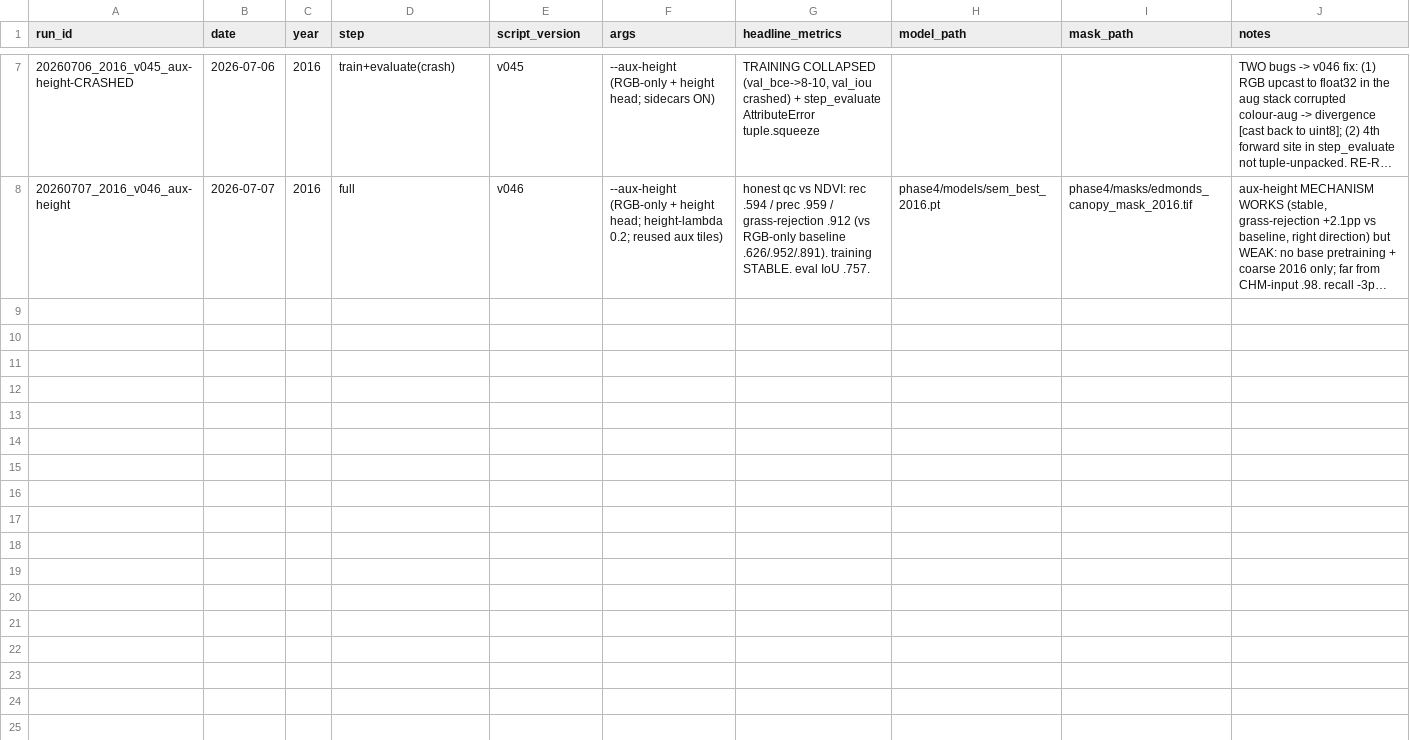
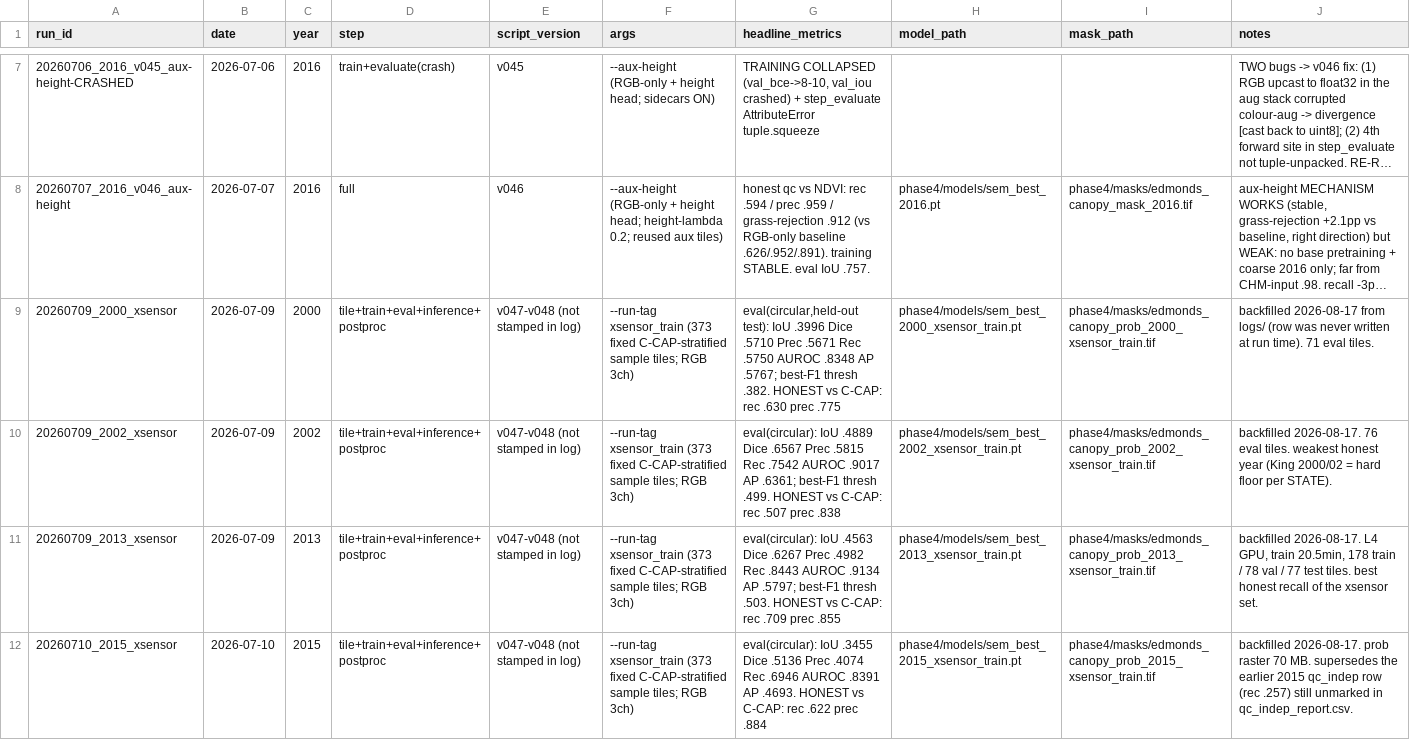
Before and after one commit to Kameron-Eck/edmonds-treedata, a CSV file: Scripts/run_registry.csv, drawn as a sheet; only a part is shown, gaps mark what is left out; long unchanged cells end in …; the diff covers the shown part only; the diff names each change by its address in the sheet, - before the commit and + after, or states it on an @@ line.

Commit message:
log: backfill run_registry — 7 unrecorded Colab xsensor runs (2000/2002/2013/2015/2017/2019/2022) from logs; flags the 2017 failed raster + 2022 zero-byte output

```diff
--- a/Scripts/run_registry.csv
+++ b/Scripts/run_registry.csv
+row 9: 20260709_2000_xsensor | 2026-07-09 | 2000 | tile+train+eval+inference+postproc | v047-v048 (not stamped in log) | --run-tag xsensor_train (373 fixed C-CAP-stratified sample tiles; RGB 3ch) | eval(circular,held-out test): IoU .3996 Dice .5710 Prec .5671 Rec .5750 AUROC .8348 AP .5767; best-F1 thresh .382. HONEST vs C-CAP: rec .630 prec .775 | phase4/models/sem_best_2000_xsensor_train.pt | phase4/masks/edmonds_canopy_prob_2000_xsensor_train.tif | backfilled 2026-08-17 from logs/ (row was never written at run time). 71 eval tiles.
+row 10: 20260709_2002_xsensor | 2026-07-09 | 2002 | tile+train+eval+inference+postproc | v047-v048 (not stamped in log) | --run-tag xsensor_train (373 fixed C-CAP-stratified sample tiles; RGB 3ch) | eval(circular): IoU .4889 Dice .6567 Prec .5815 Rec .7542 AUROC .9017 AP .6361; best-F1 thresh .499. HONEST vs C-CAP: rec .507 prec .838 | phase4/models/sem_best_2002_xsensor_train.pt | phase4/masks/edmonds_canopy_prob_2002_xsensor_train.tif | backfilled 2026-08-17. 76 eval tiles. weakest honest year (King 2000/02 = hard floor per STATE).
+row 11: 20260709_2013_xsensor | 2026-07-09 | 2013 | tile+train+eval+inference+postproc | v047-v048 (not stamped in log) | --run-tag xsensor_train (373 fixed C-CAP-stratified sample tiles; RGB 3ch) | eval(circular): IoU .4563 Dice .6267 Prec .4982 Rec .8443 AUROC .9134 AP .5797; best-F1 thresh .503. HONEST vs C-CAP: rec .709 prec .855 | phase4/models/sem_best_2013_xsensor_train.pt | phase4/masks/edmonds_canopy_prob_2013_xsensor_train.tif | backfilled 2026-08-17. L4 GPU, train 20.5min, 178 train / 78 val / 77 test tiles. best honest recall of the xsensor set.
+row 12: 20260710_2015_xsensor | 2026-07-10 | 2015 | tile+train+eval+inference+postproc | v047-v048 (not stamped in log) | --run-tag xsensor_train (373 fixed C-CAP-stratified sample tiles; RGB 3ch) | eval(circular): IoU .3455 Dice .5136 Prec .4074 Rec .6946 AUROC .8391 AP .4693. HONEST vs C-CAP: rec .622 prec .884 | phase4/models/sem_best_2015_xsensor_train.pt | phase4/masks/edmonds_canopy_prob_2015_xsensor_train.tif | backfilled 2026-08-17. prob raster 70 MB. supersedes the earlier 2015 qc_indep row (rec .257) still unmarked in qc_indep_report.csv.
```
Also changed, not shown: 3 added rows elsewhere in this file.
